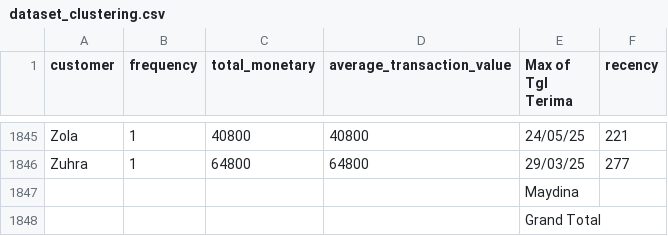
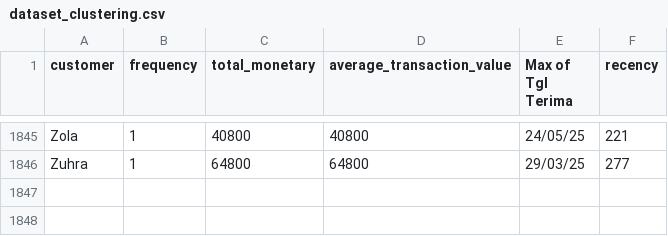
Before and after one commit to jeniiiiiii/Tugas-Akhir, a CSV file: dataset_clustering.csv, drawn as a sheet; only a part is shown, gaps mark what is left out; the diff names each change by its address in the sheet, - before the commit and + after, or states it on an @@ line.

Commit message:
Update dataset_clustering.csv

```diff
--- a/dataset_clustering.csv
+++ b/dataset_clustering.csv
-row 1847:  |  |  |  | Maydina
-row 1848:  |  |  |  | Grand Total
```
